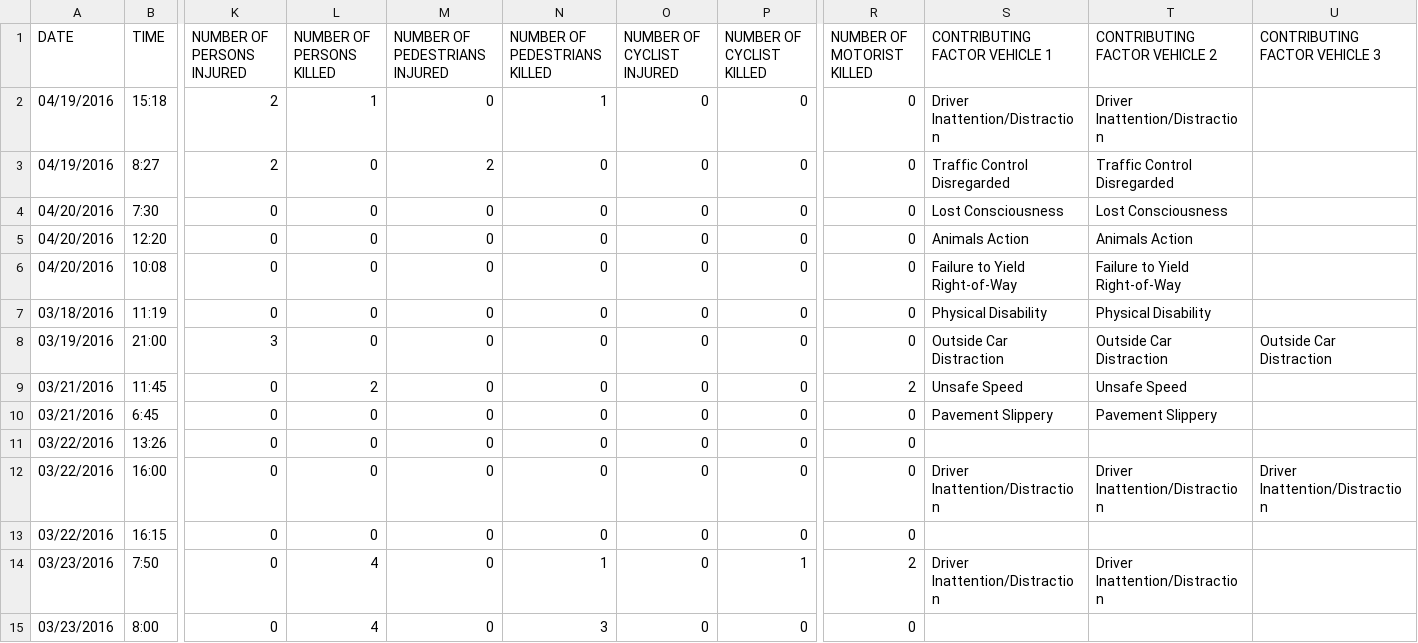
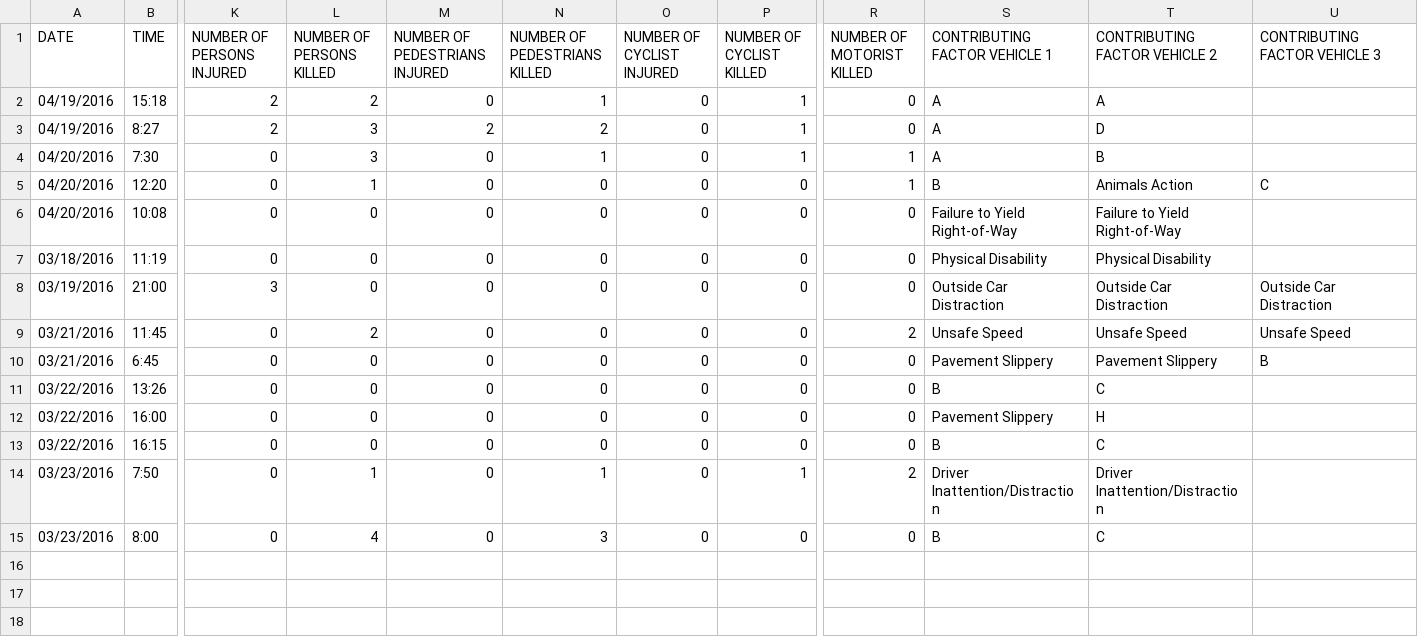
Before and after one commit to StevenSalazarM/Apache-Spark-Car-Accidents-in-NY, a CSV file: files/sample.csv, drawn as a sheet; only a part is shown, gaps mark what is left out; the diff names each change by its address in the sheet, - before the commit and + after, or states it on an @@ line.

```diff
--- a/files/sample.csv
+++ b/files/sample.csv
-L2 (NUMBER OF PERSONS KILLED): 1
+L2 (NUMBER OF PERSONS KILLED): 2
-P2:P4 (NUMBER OF CYCLIST KILLED): 0
+P2:P4 (NUMBER OF CYCLIST KILLED): 1
-S2 (CONTRIBUTING FACTOR VEHICLE 1): Driver Inattention/Distraction
+S2 (CONTRIBUTING FACTOR VEHICLE 1): A
-T2 (CONTRIBUTING FACTOR VEHICLE 2): Driver Inattention/Distraction
+T2 (CONTRIBUTING FACTOR VEHICLE 2): A
-L3:L4 (NUMBER OF PERSONS KILLED): 0
+L3:L4 (NUMBER OF PERSONS KILLED): 3
-N3 (NUMBER OF PEDESTRIANS KILLED): 0
+N3 (NUMBER OF PEDESTRIANS KILLED): 2
-S3 (CONTRIBUTING FACTOR VEHICLE 1): Traffic Control Disregarded
+S3 (CONTRIBUTING FACTOR VEHICLE 1): A
-T3 (CONTRIBUTING FACTOR VEHICLE 2): Traffic Control Disregarded
+T3 (CONTRIBUTING FACTOR VEHICLE 2): D
-N4 (NUMBER OF PEDESTRIANS KILLED): 0
+N4 (NUMBER OF PEDESTRIANS KILLED): 1
-R4:R5 (NUMBER OF MOTORIST KILLED): 0
+R4:R5 (NUMBER OF MOTORIST KILLED): 1
-S4 (CONTRIBUTING FACTOR VEHICLE 1): Lost Consciousness
+S4 (CONTRIBUTING FACTOR VEHICLE 1): A
-T4 (CONTRIBUTING FACTOR VEHICLE 2): Lost Consciousness
+T4 (CONTRIBUTING FACTOR VEHICLE 2): B
-L5 (NUMBER OF PERSONS KILLED): 0
+L5 (NUMBER OF PERSONS KILLED): 1
-S5 (CONTRIBUTING FACTOR VEHICLE 1): Animals Action
+S5 (CONTRIBUTING FACTOR VEHICLE 1): B
-U5 (CONTRIBUTING FACTOR VEHICLE 3): (empty)
+U5 (CONTRIBUTING FACTOR VEHICLE 3): C
-U9 (CONTRIBUTING FACTOR VEHICLE 3): (empty)
+U9 (CONTRIBUTING FACTOR VEHICLE 3): Unsafe Speed
-U10 (CONTRIBUTING FACTOR VEHICLE 3): (empty)
+U10 (CONTRIBUTING FACTOR VEHICLE 3): B
-S11 (CONTRIBUTING FACTOR VEHICLE 1): (empty)
+S11 (CONTRIBUTING FACTOR VEHICLE 1): B
-T11 (CONTRIBUTING FACTOR VEHICLE 2): (empty)
+T11 (CONTRIBUTING FACTOR VEHICLE 2): C
-S12 (CONTRIBUTING FACTOR VEHICLE 1): Driver Inattention/Distraction
+S12 (CONTRIBUTING FACTOR VEHICLE 1): Pavement Slippery
-T12 (CONTRIBUTING FACTOR VEHICLE 2): Driver Inattention/Distraction
+T12 (CONTRIBUTING FACTOR VEHICLE 2): H
-U12 (CONTRIBUTING FACTOR VEHICLE 3): Driver Inattention/Distraction
+U12 (CONTRIBUTING FACTOR VEHICLE 3): (empty)
-S13 (CONTRIBUTING FACTOR VEHICLE 1): (empty)
+S13 (CONTRIBUTING FACTOR VEHICLE 1): B
-T13 (CONTRIBUTING FACTOR VEHICLE 2): (empty)
+T13 (CONTRIBUTING FACTOR VEHICLE 2): C
-L14 (NUMBER OF PERSONS KILLED): 4
+L14 (NUMBER OF PERSONS KILLED): 1
-S15 (CONTRIBUTING FACTOR VEHICLE 1): (empty)
+S15 (CONTRIBUTING FACTOR VEHICLE 1): B
-T15 (CONTRIBUTING FACTOR VEHICLE 2): (empty)
+T15 (CONTRIBUTING FACTOR VEHICLE 2): C
```
Also changed, not shown: 2 other files.
